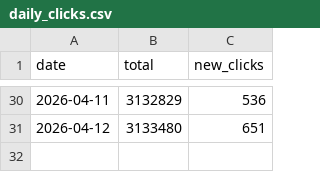
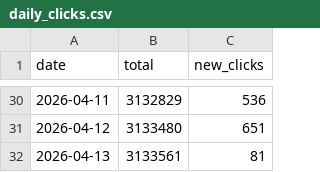
Before and after one commit to mattfel1/geoscents_stats, a CSV file: daily_clicks.csv, drawn as a sheet; only a part is shown, gaps mark what is left out.

```diff
--- a/daily_clicks.csv
+++ b/daily_clicks.csv
@@ -31 +31,2 @@ date,total,new_clicks
 2026-04-12,3133480,651
+2026-04-13,3133561,81
```
Also changed, not shown: 1 other file.
